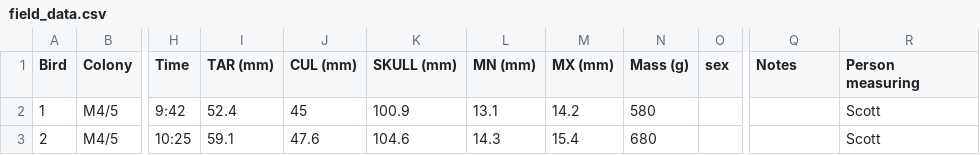
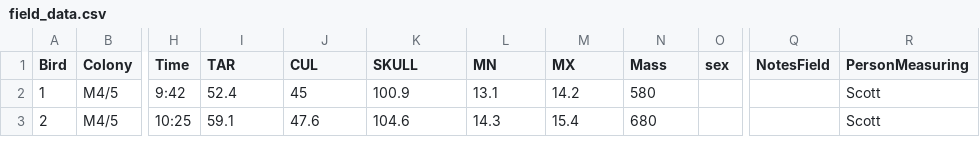
Before and after one commit to amymeeussen/thesis, a CSV file: metadata/field_data.csv, drawn as a sheet; only a part is shown, gaps mark what is left out; the diff names each change by its address in the sheet, - before the commit and + after, or states it on an @@ line.

Commit message:
Cleanup of metadata name

```diff
--- a/metadata/field_data.csv
+++ b/metadata/field_data.csv
-I1: TAR (mm)
+I1: TAR
-J1: CUL (mm)
+J1: CUL
-K1: SKULL (mm)
+K1: SKULL
-L1: MN (mm)
+L1: MN
-M1: MX (mm)
+M1: MX
-N1: Mass (g)
+N1: Mass
-Q1: Notes
+Q1: NotesField
-R1: Person measuring
+R1: PersonMeasuring
```
Also changed, not shown: metadata/argon_lab_data.csv, metadata/extraction_notes.csv, 4 other files.
